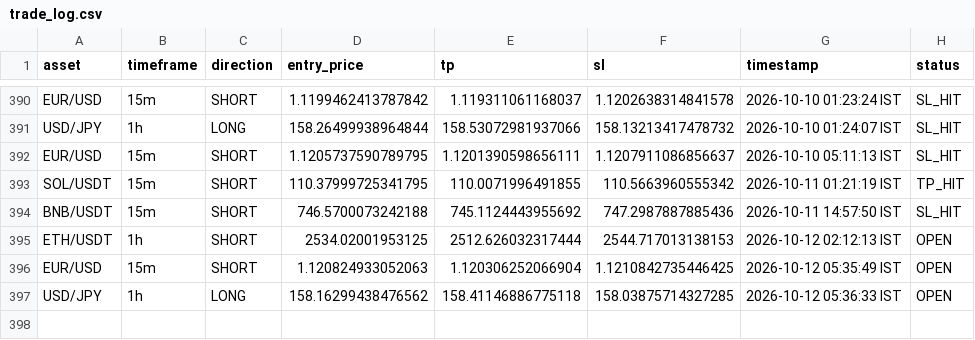
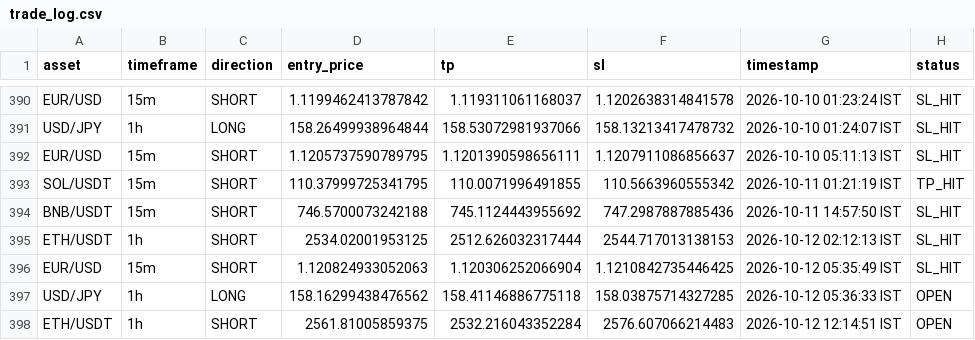
Before and after one commit to deepak3039/ai-trading-scanner, a CSV file: trade_log.csv, drawn as a sheet; only a part is shown, gaps mark what is left out.

```diff
--- a/trade_log.csv
+++ b/trade_log.csv
@@ -394,4 +394,5 @@ SOL/USDT,15m,SHORT,110.37999725341795,110.0071996491855,110.5663960555342,2026-1
 BNB/USDT,15m,SHORT,746.5700073242188,745.1124443955692,747.2987887885436,2026-10-11 14:57:50 IST,SL_HIT
-ETH/USDT,1h,SHORT,2534.02001953125,2512.626032317444,2544.717013138153,2026-10-12 02:12:13 IST,OPEN
-EUR/USD,15m,SHORT,1.120824933052063,1.120306252066904,1.1210842735446425,2026-10-12 05:35:49 IST,OPEN
+ETH/USDT,1h,SHORT,2534.02001953125,2512.626032317444,2544.717013138153,2026-10-12 02:12:13 IST,SL_HIT
+EUR/USD,15m,SHORT,1.120824933052063,1.120306252066904,1.1210842735446425,2026-10-12 05:35:49 IST,SL_HIT
 USD/JPY,1h,LONG,158.16299438476562,158.41146886775118,158.03875714327285,2026-10-12 05:36:33 IST,OPEN
+ETH/USDT,1h,SHORT,2561.81005859375,2532.216043352284,2576.607066214483,2026-10-12 12:14:51 IST,OPEN
```
